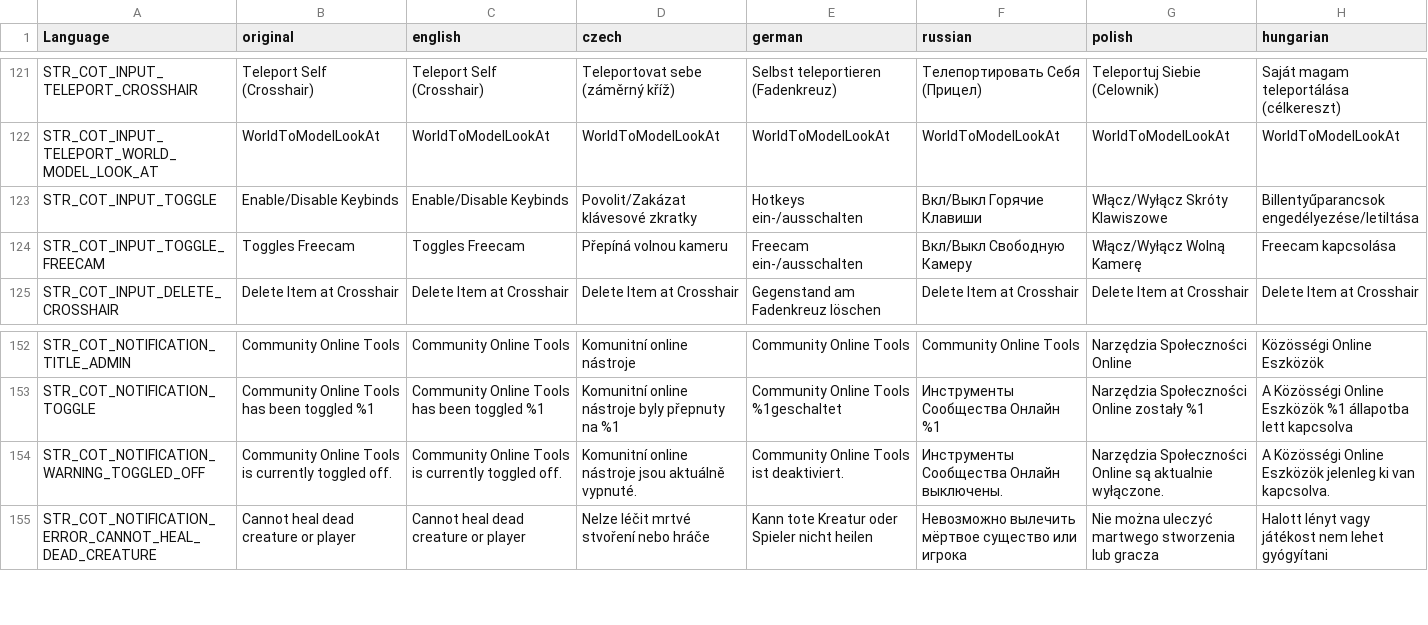
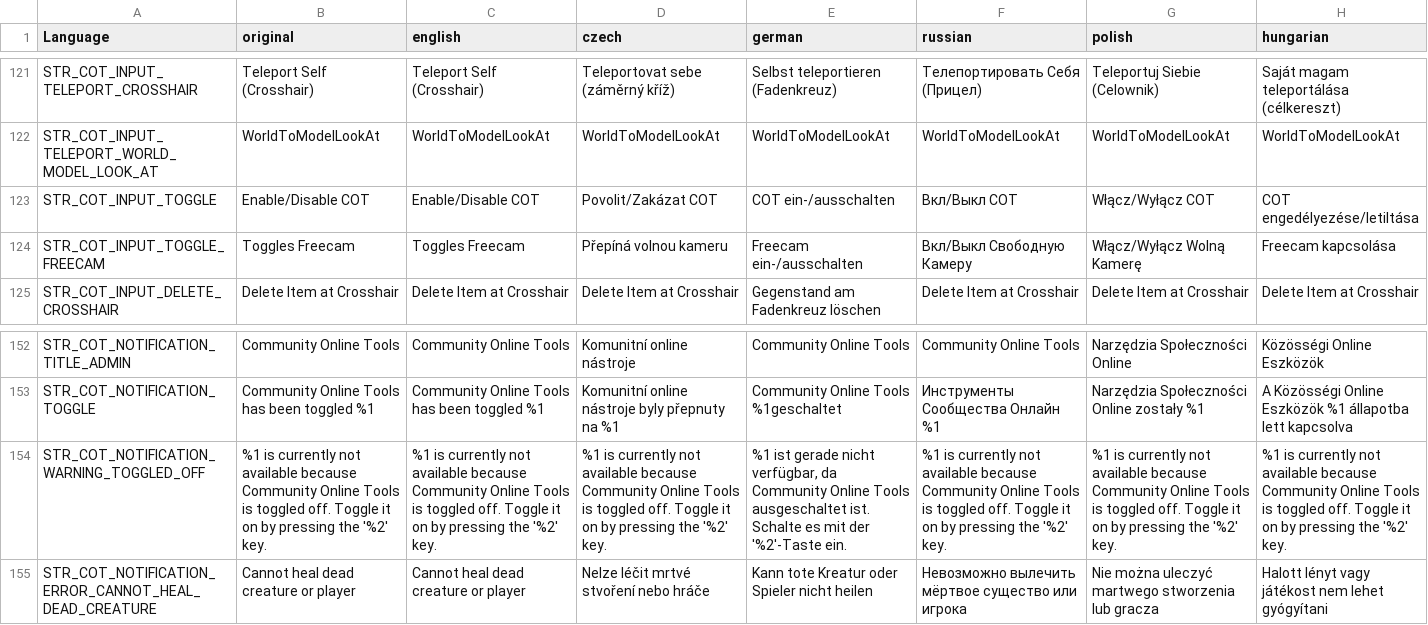
Before and after one commit to Jacob-Mango/DayZ-CommunityOnlineTools, a CSV file: JM/COT/languagecore/stringtable.csv, drawn as a sheet; only a part is shown, gaps mark what is left out; the diff covers the shown part only; the diff names each change by its address in the sheet, - before the commit and + after, or states it on an @@ line.

```diff
--- a/JM/COT/languagecore/stringtable.csv
+++ b/JM/COT/languagecore/stringtable.csv
-B123 (original): Enable/Disable Keybinds
+B123 (original): Enable/Disable COT
-C123 (english): Enable/Disable Keybinds
+C123 (english): Enable/Disable COT
-D123 (czech): Povolit/Zakázat klávesové zkratky
+D123 (czech): Povolit/Zakázat COT
-E123 (german): Hotkeys ein-/ausschalten
+E123 (german): COT ein-/ausschalten
-F123 (russian): Вкл/Выкл Горячие Клавиши
+F123 (russian): Вкл/Выкл COT
-G123 (polish): Włącz/Wyłącz Skróty Klawiszowe
+G123 (polish): Włącz/Wyłącz COT
-H123 (hungarian): Billentyűparancsok engedélyezése/letiltása
+H123 (hungarian): COT engedélyezése/letiltása
-B154 (original): Community Online Tools is currently toggled off.
+B154 (original): %1 is currently not available because Community Online Tools is toggled off. Toggle it on by pressing the '%2' key.
-C154 (english): Community Online Tools is currently toggled off.
+C154 (english): %1 is currently not available because Community Online Tools is toggled off. Toggle it on by pressing the '%2' key.
-D154 (czech): Komunitní online nástroje jsou aktuálně vypnuté.
+D154 (czech): %1 is currently not available because Community Online Tools is toggled off. Toggle it on by pressing the '%2' key.
-E154 (german): Community Online Tools ist deaktiviert.
+E154 (german): %1 ist gerade nicht verfügbar, da Community Online Tools ausgeschaltet ist. Schalte es mit der '%2'-Taste ein.
-F154 (russian): Инструменты Сообщества Онлайн выключены.
+F154 (russian): %1 is currently not available because Community Online Tools is toggled off. Toggle it on by pressing the '%2' key.
-G154 (polish): Narzędzia Społeczności Online są aktualnie wyłączone.
+G154 (polish): %1 is currently not available because Community Online Tools is toggled off. Toggle it on by pressing the '%2' key.
-H154 (hungarian): A Közösségi Online Eszközök jelenleg ki van kapcsolva.
+H154 (hungarian): %1 is currently not available because Community Online Tools is toggled off. Toggle it on by pressing the '%2' key.
```
Also changed, not shown: 11 edited cells elsewhere in this file, 6 other files.
